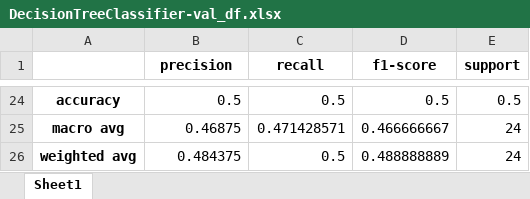
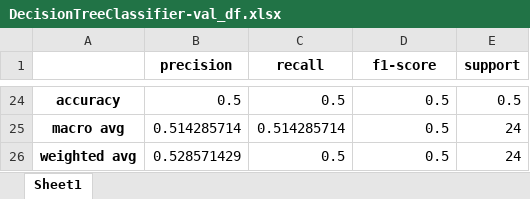
Before and after one commit to michaelmoschitto/Concussions-and-Athletic-Performance, an Excel workbook: results/DecisionTreeClassifier-val_df.xlsx, sheet Sheet1, drawn as a sheet; only a part is shown, gaps mark what is left out; values as stored, in another font and other column widths than the file's, no borders; the diff covers the shown part only; the diff names each change by its address in the sheet, - before the commit and + after, or states it on an @@ line.

```diff
--- a/results/DecisionTreeClassifier-val_df.xlsx (sheet Sheet1)
+++ b/results/DecisionTreeClassifier-val_df.xlsx (sheet Sheet1)
-B25 (precision): 0.46875
+B25 (precision): 0.514285714
-C25 (recall): 0.471428571
+C25 (recall): 0.514285714
-D25 (f1-score): 0.466666667
+D25 (f1-score): 0.5
-B26 (precision): 0.484375
+B26 (precision): 0.528571429
-D26 (f1-score): 0.488888889
+D26 (f1-score): 0.5
```
Also changed, not shown: 14 added rows, 14 removed rows, 1 moved row and 15 edited cells elsewhere in this sheet, data/cleaned_data_matlab_NHL.xlsx, data/cleaned_data_test.xlsx, 3 other files.
